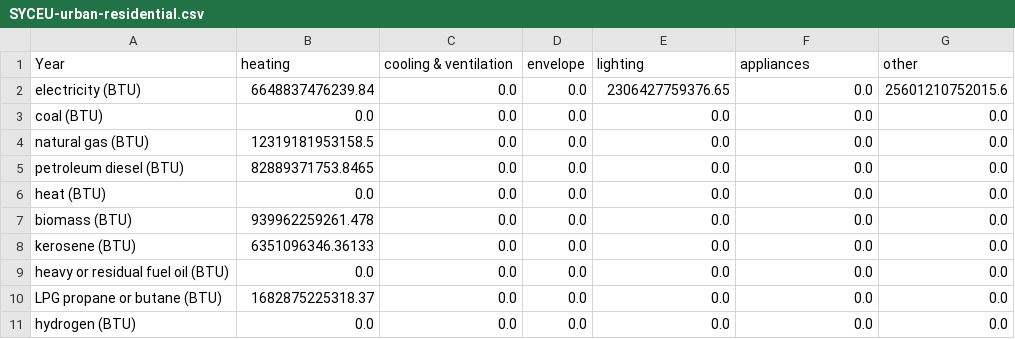
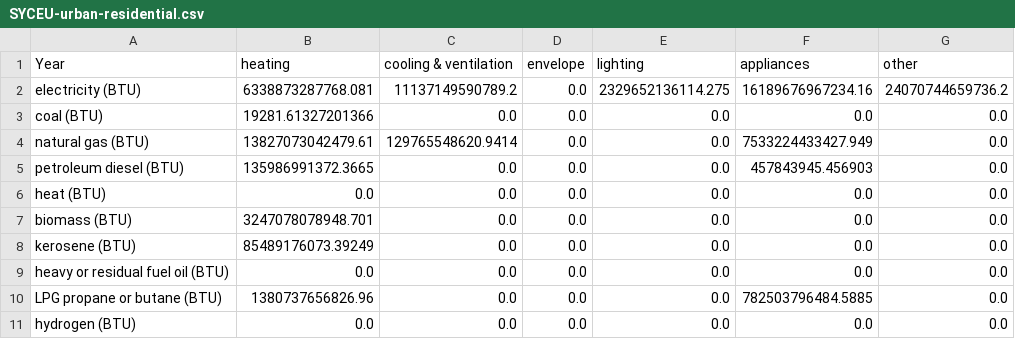
Before and after one commit to EnergyInnovation/eps-alabama, a CSV file: InputData/bldgs/SYCEU/SYCEU-urban-residential.csv, drawn as a sheet.

```diff
--- a/InputData/bldgs/SYCEU/SYCEU-urban-residential.csv
+++ b/InputData/bldgs/SYCEU/SYCEU-urban-residential.csv
@@ -1,11 +1,11 @@
 Year,heating,cooling & ventilation,envelope,lighting,appliances,other,,
-electricity (BTU),6648837476239.84,0.0,0.0,2306427759376.65,0.0,25601210752015.6,,
-coal (BTU),0.0,0.0,0.0,0.0,0.0,0.0,,
-natural gas (BTU),12319181953158.5,0.0,0.0,0.0,0.0,0.0,,
-petroleum diesel (BTU),82889371753.8465,0.0,0.0,0.0,0.0,0.0,,
+electricity (BTU),6338873287768.081,11137149590789.2,0.0,2329652136114.275,16189676967234.16,24070744659736.2,,
+coal (BTU),19281.61327201366,0.0,0.0,0.0,0.0,0.0,,
+natural gas (BTU),13827073042479.61,129765548620.9414,0.0,0.0,7533224433427.949,0.0,,
+petroleum diesel (BTU),135986991372.3665,0.0,0.0,0.0,457843945.456903,0.0,,
 heat (BTU),0.0,0.0,0.0,0.0,0.0,0.0,,
-biomass (BTU),939962259261.478,0.0,0.0,0.0,0.0,0.0,,
-kerosene (BTU),6351096346.36133,0.0,0.0,0.0,0.0,0.0,,
+biomass (BTU),3247078078948.701,0.0,0.0,0.0,0.0,0.0,,
+kerosene (BTU),85489176073.39249,0.0,0.0,0.0,0.0,0.0,,
 heavy or residual fuel oil (BTU),0.0,0.0,0.0,0.0,0.0,0.0,,
-LPG propane or butane (BTU),1682875225318.37,0.0,0.0,0.0,0.0,0.0,,
+LPG propane or butane (BTU),1380737656826.96,0.0,0.0,0.0,782503796484.5885,0.0,,
 hydrogen (BTU),0.0,0.0,0.0,0.0,0.0,0.0,,
```
Also changed, not shown: InputData/bldgs/SYCEU/SYCEU-commercial.csv, InputData/bldgs/SYCEU/SYCEU-rural-residential.csv, 18 other files.
